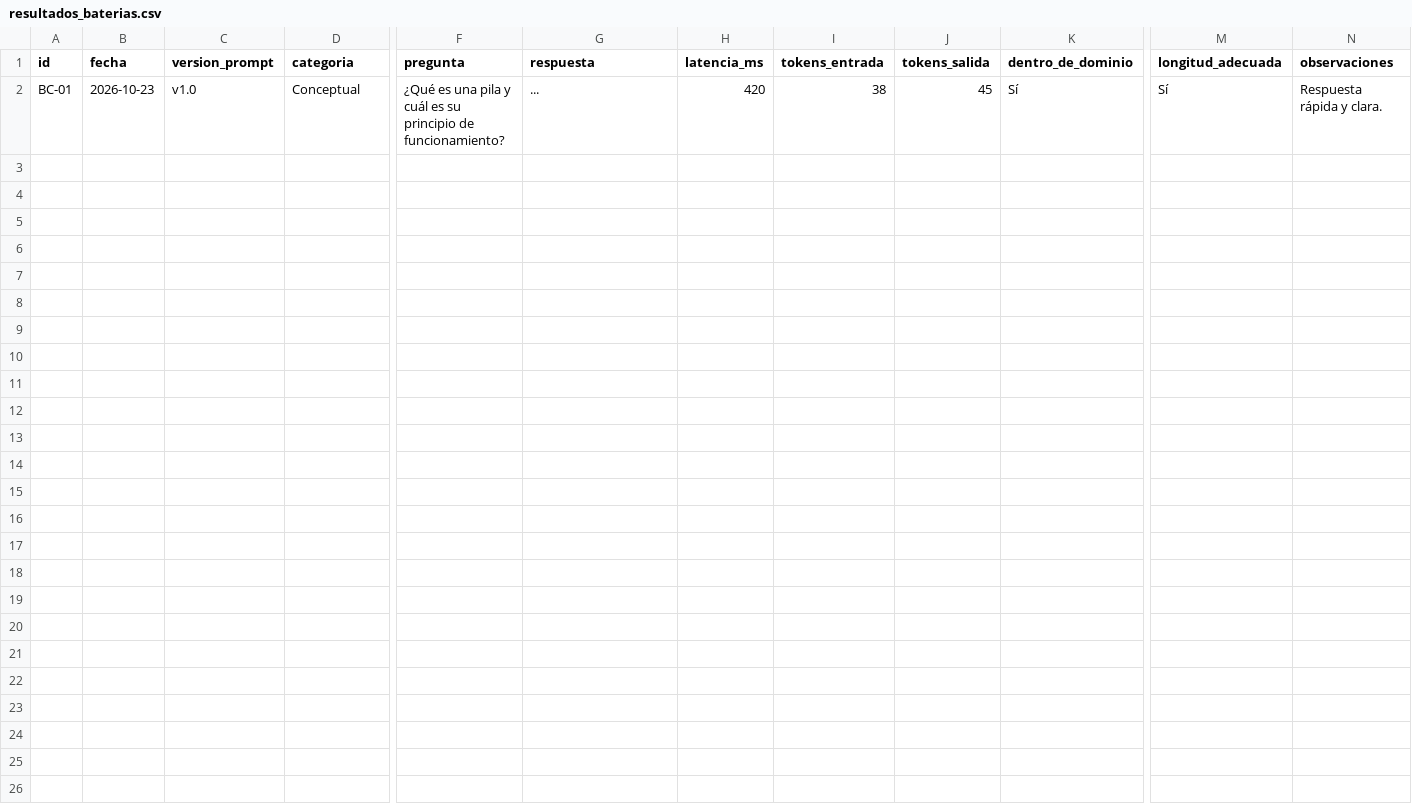
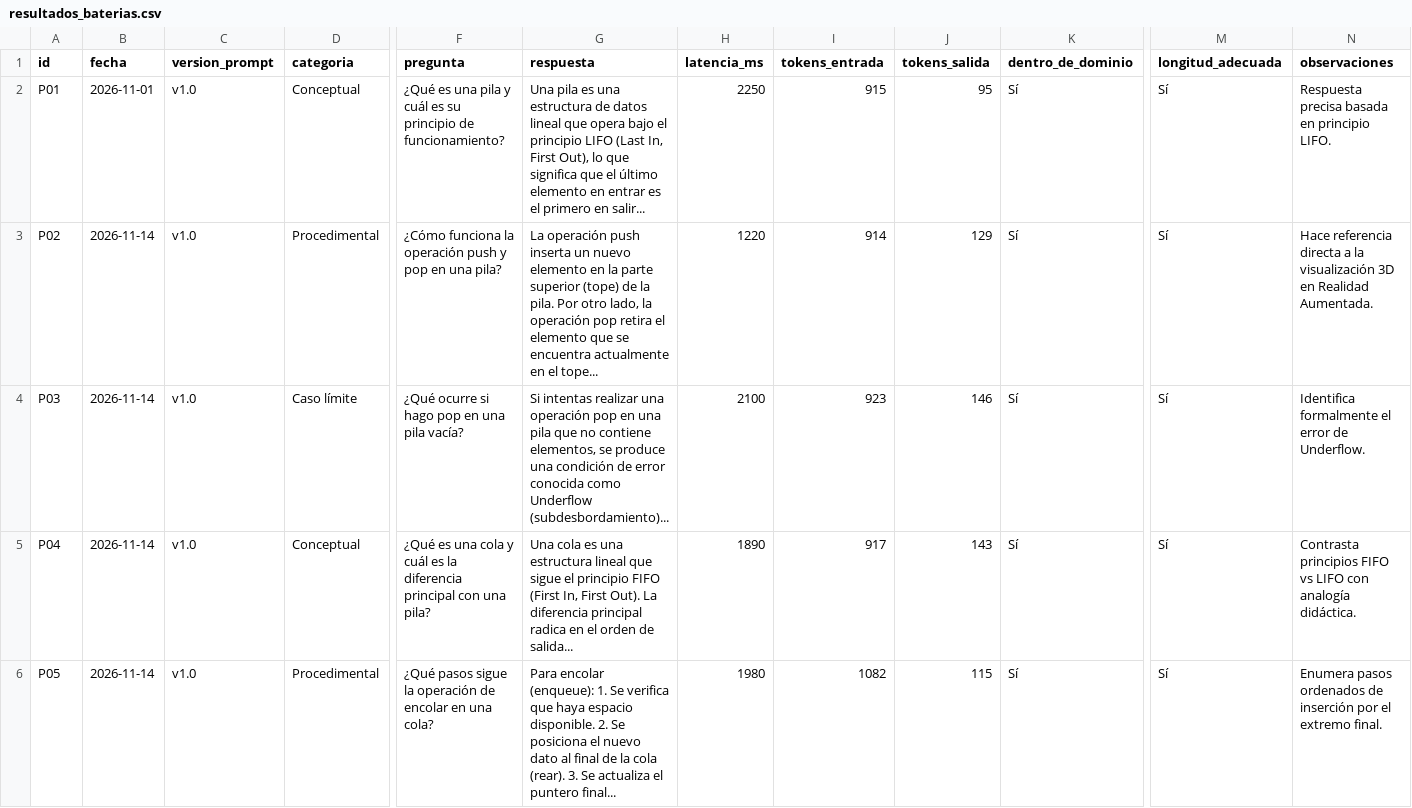
Before and after one commit to mijaeltc/Proyecto_Tesis, a CSV file: Docs/ia/resultados_baterias.csv, drawn as a sheet; only a part is shown, gaps mark what is left out; rows hold the shown columns only; the diff covers the shown part only; the diff names each change by its address in the sheet, - before the commit and + after, or states it on an @@ line.

Commit message:
docs: consolidar resultados de bateria de pruebas, tabla 4, tabla 5 y costos de latencia

```diff
--- a/Docs/ia/resultados_baterias.csv
+++ b/Docs/ia/resultados_baterias.csv
-A2 (id): BC-01
+A2 (id): P01
-B2 (fecha): 2026-10-23
+B2 (fecha): 2026-11-01
-G2 (respuesta): ...
+G2 (respuesta): Una pila es una estructura de datos lineal que opera bajo el principio LIFO (Last In, First Out), lo que significa que el último elemento en entrar es el primero en salir...
-H2 (latencia_ms): 420
+H2 (latencia_ms): 2250
-I2 (tokens_entrada): 38
+I2 (tokens_entrada): 915
-J2 (tokens_salida): 45
+J2 (tokens_salida): 95
-N2 (observaciones): Respuesta rápida y clara.
+N2 (observaciones): Respuesta precisa basada en principio LIFO.
+row 3: P02 | 2026-11-14 | v1.0 | Procedimental | ¿Cómo funciona la operación push y pop en una pila? | La operación push inserta un nuevo elemento en la parte superior (tope) de la pila. Por otro lado, la operación pop retira el elemento que se encuentra actualmente en el tope... | 1220 | 914 | 129 | Sí | Sí | Hace referencia directa a la visualización 3D en Realidad Aumentada.
+row 4: P03 | 2026-11-14 | v1.0 | Caso límite | ¿Qué ocurre si hago pop en una pila vacía? | Si intentas realizar una operación pop en una pila que no contiene elementos, se produce una condición de error conocida como Underflow (subdesbordamiento)... | 2100 | 923 | 146 | Sí | Sí | Identifica formalmente el error de Underflow.
+row 5: P04 | 2026-11-14 | v1.0 | Conceptual | ¿Qué es una cola y cuál es la diferencia principal con una pila? | Una cola es una estructura lineal que sigue el principio FIFO (First In, First Out). La diferencia principal radica en el orden de salida... | 1890 | 917 | 143 | Sí | Sí | Contrasta principios FIFO vs LIFO con analogía didáctica.
+row 6: P05 | 2026-11-14 | v1.0 | Procedimental | ¿Qué pasos sigue la operación de encolar en una cola? | Para encolar (enqueue): 1. Se verifica que haya espacio disponible. 2. Se posiciona el nuevo dato al final de la cola (rear). 3. Se actualiza el puntero final... | 1980 | 1082 | 115 | Sí | Sí | Enumera pasos ordenados de inserción por el extremo final.
```
Also changed, not shown: 4 added rows elsewhere in this file, 3 other files.
